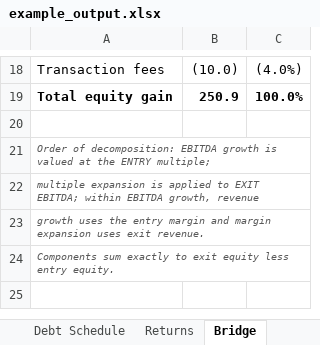
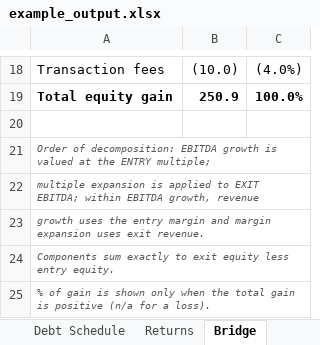
Before and after one commit to robinrhs/lbo-model, an Excel workbook: docs/example_output.xlsx, sheet Bridge, drawn as a sheet; only a part is shown, gaps mark what is left out; values as stored, in another font and other column widths than the file's, no borders; the diff names each change by its address in the sheet, - before the commit and + after, or states it on an @@ line.

```diff
--- a/docs/example_output.xlsx (sheet Bridge)
+++ b/docs/example_output.xlsx (sheet Bridge)
+row 25: % of gain is shown only when the total gain is positive (n/a for a loss).
```
Also changed, not shown: sheet Returns, sheet Assumptions, 1 other file.
